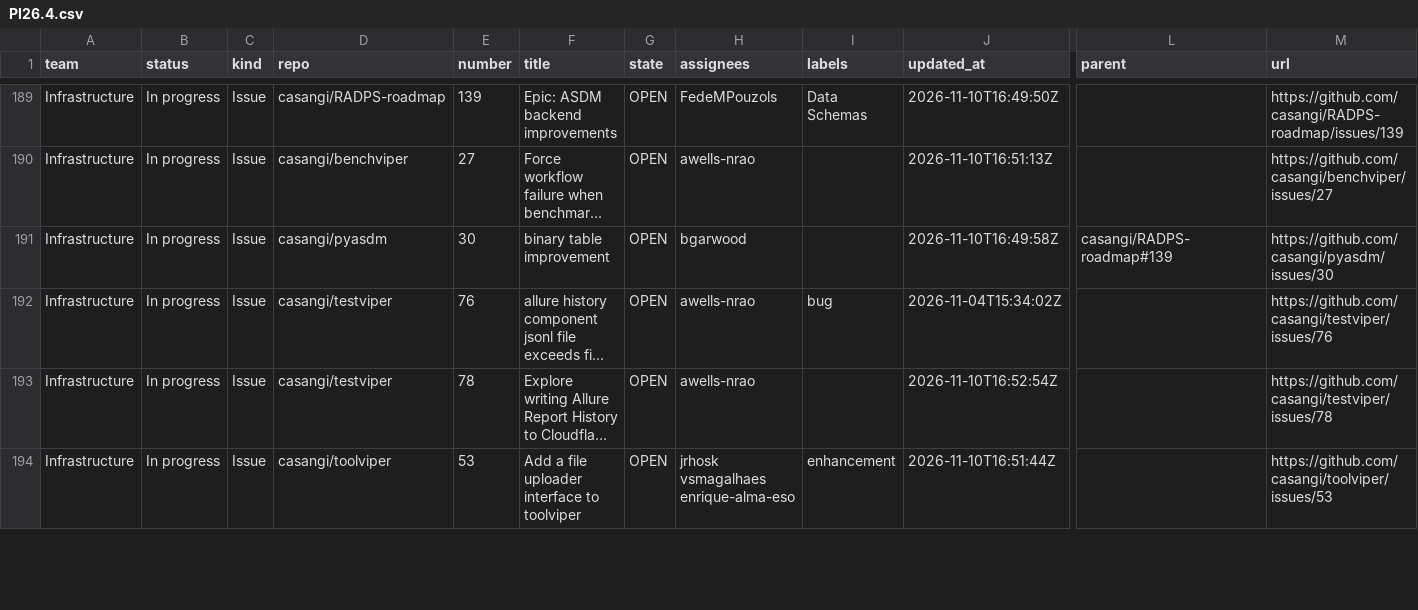
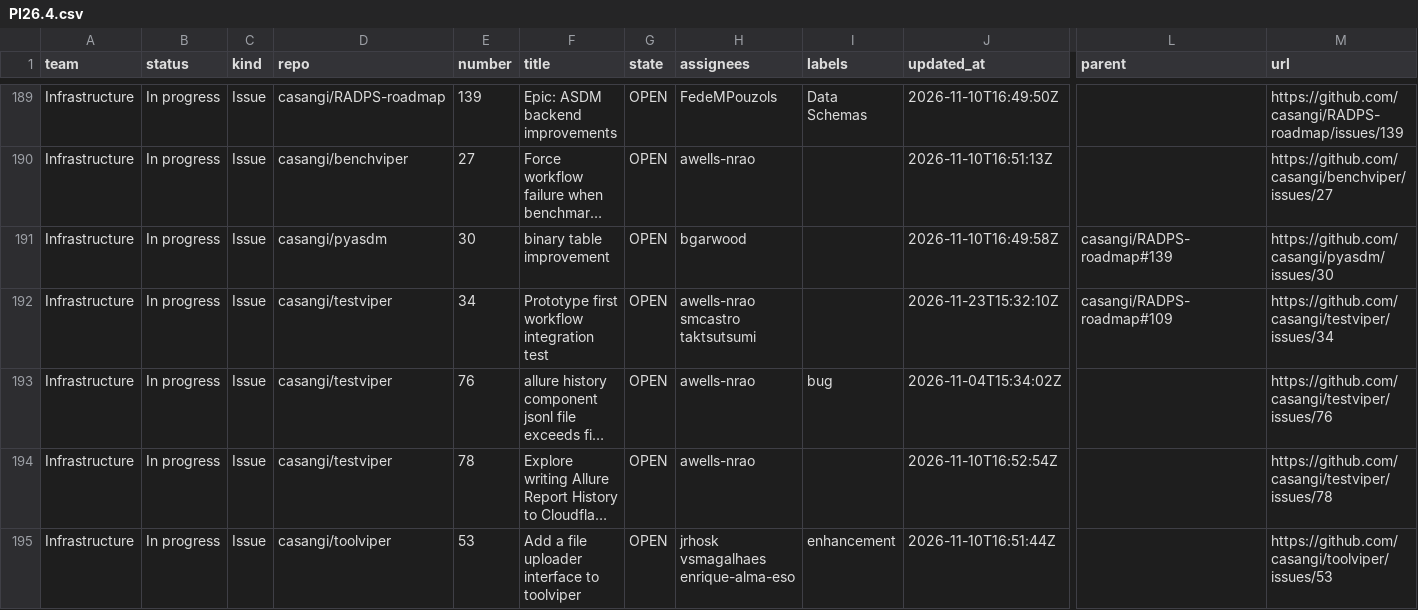
Before and after one commit to casangi/RADPS-roadmap, a CSV file: project33/pi/PI26.4.csv, drawn as a sheet; only a part is shown, gaps mark what is left out; long unchanged cells end in …; rows hold the shown columns only; the diff covers the shown part only; the diff names each change by its address in the sheet, - before the commit and + after, or states it on an @@ line.

```diff
--- a/project33/pi/PI26.4.csv
+++ b/project33/pi/PI26.4.csv
+row 192: Infrastructure | In progress | Issue | casangi/testviper | 34 | Prototype first workflow integration test | OPEN | awells-nrao smcastro taktsutsumi |  | 2026-11-23T15:32:10Z | casangi/RADPS-roadmap#109 | https://github.com/casangi/testviper/issues/34
```
Also changed, not shown: 1 added row, 1 removed row and 1 edited cell elsewhere in this file, project33/changes-log.csv, project33/pi/no-pi.csv, 3 other files.
